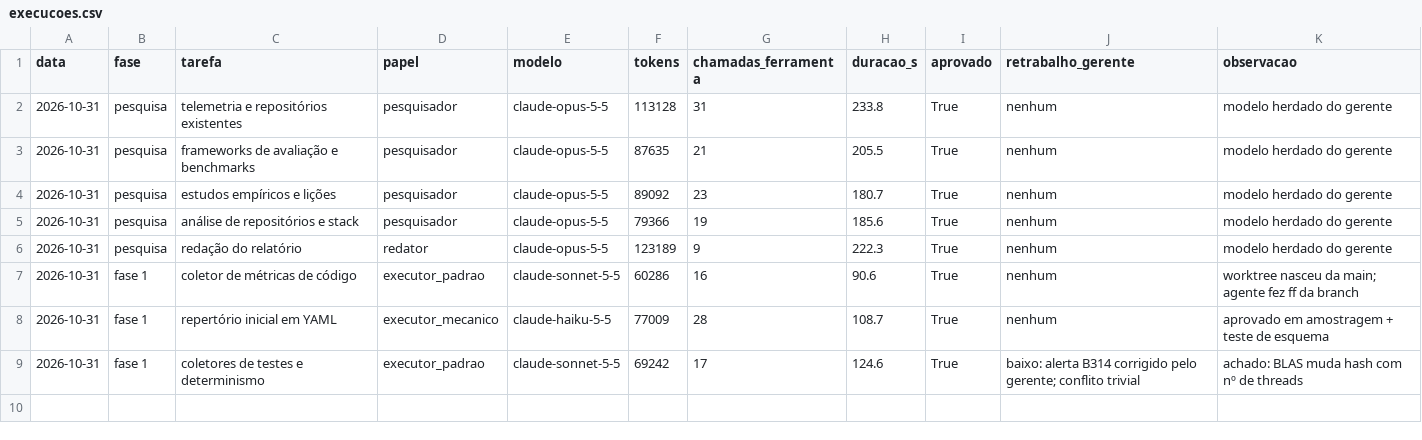
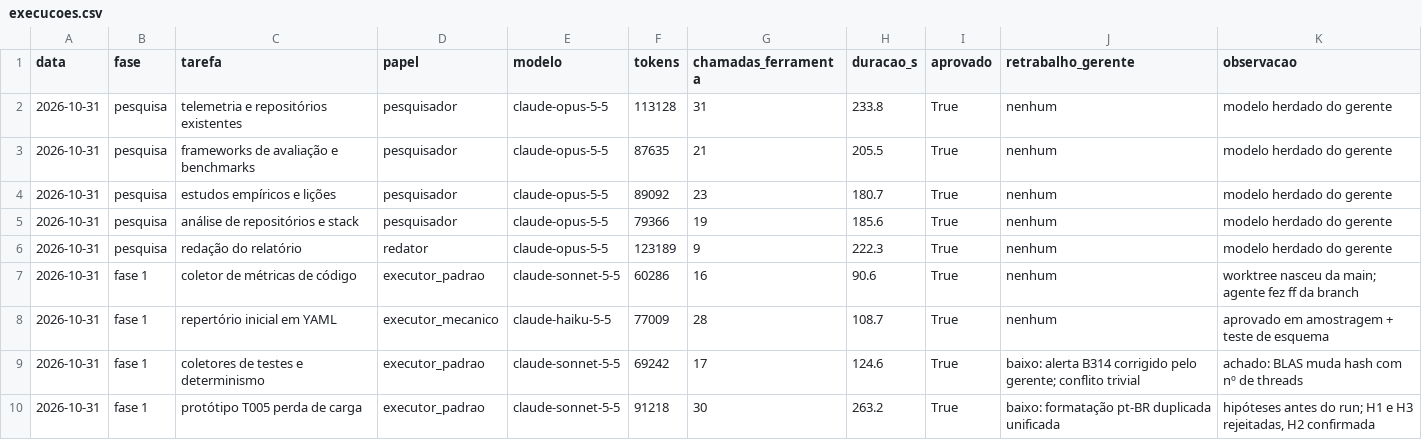
Before and after one commit to CAIOZANETTI/vibe_code_metrics, a CSV file: results/agentes/execucoes.csv, drawn as a sheet.

```diff
--- a/results/agentes/execucoes.csv
+++ b/results/agentes/execucoes.csv
@@ -9 +9,2 @@ data,fase,tarefa,papel,modelo,tokens,chamadas_ferramenta,duracao_s,aprovado,retr
 2026-10-31,fase 1,coletores de testes e determinismo,executor_padrao,claude-sonnet-5-5,69242,17,124.6,True,baixo: alerta B314 corrigido pelo gerente; conflito trivial,achado: BLAS muda hash com nº de threads
+2026-10-31,fase 1,protótipo T005 perda de carga,executor_padrao,claude-sonnet-5-5,91218,30,263.2,True,baixo: formatação pt-BR duplicada unificada,"hipóteses antes do run; H1 e H3 rejeitadas, H2 confirmada"
```
Also changed, not shown: 7 other files.
